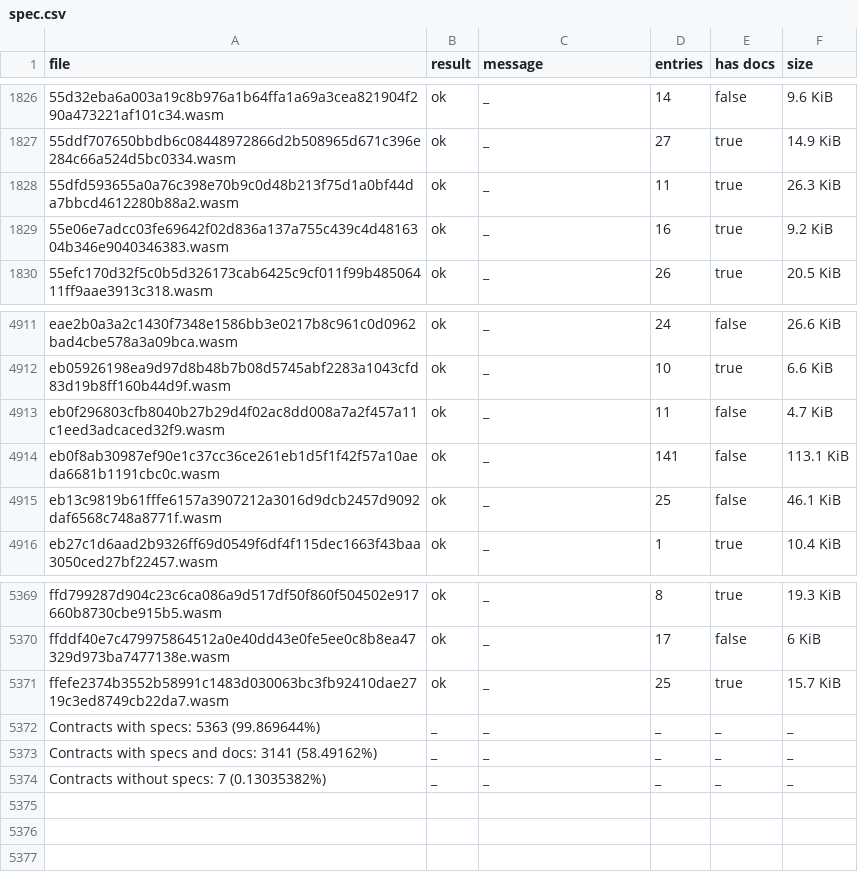
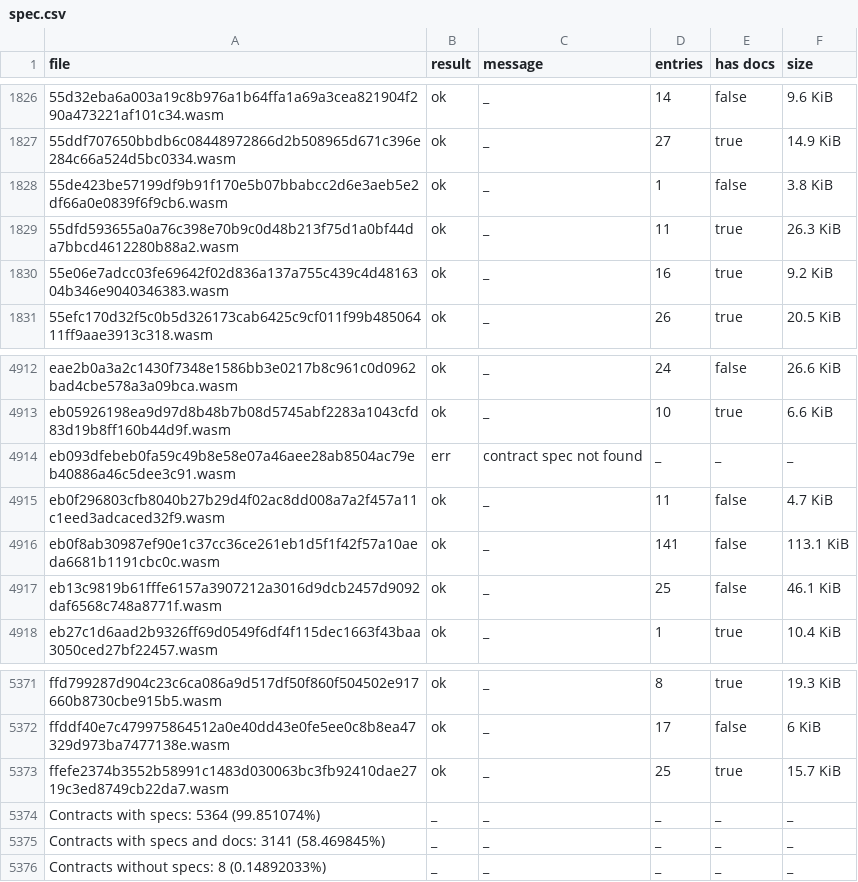
Before and after one commit to drebelsky/contract-wasms, a CSV file: analysis/spec.csv, drawn as a sheet; only a part is shown, gaps mark what is left out.

```diff
--- a/analysis/spec.csv
+++ b/analysis/spec.csv
@@ -1827,2 +1827,3 @@ file,result,message,entries,has docs,size
 55ddf707650bbdb6c08448972866d2b508965d671c396e284c66a524d5bc0334.wasm,ok,_,27,true,14.9 KiB
+55de423be57199df9b91f170e5b07bbabcc2d6e3aeb5e2df66a0e0839f6f9cb6.wasm,ok,_,1,false,3.8 KiB
 55dfd593655a0a76c398e70b9c0d48b213f75d1a0bf44da7bbcd4612280b88a2.wasm,ok,_,11,true,26.3 KiB
@@ -4912,2 +4913,3 @@ eae2b0a3a2c1430f7348e1586bb3e0217b8c961c0d0962bad4cbe578a3a09bca.wasm,ok,_,24,fa
 eb05926198ea9d97d8b48b7b08d5745abf2283a1043cfd83d19b8ff160b44d9f.wasm,ok,_,10,true,6.6 KiB
+eb093dfebeb0fa59c49b8e58e07a46aee28ab8504ac79eb40886a46c5dee3c91.wasm,err,contract spec not found,_,_,_
 eb0f296803cfb8040b27b29d4f02ac8dd008a7a2f457a11c1eed3adcaced32f9.wasm,ok,_,11,false,4.7 KiB
@@ -5371,4 +5373,4 @@ ffddf40e7c479975864512a0e40dd43e0fe5ee0c8b8ea47329d973ba7477138e.wasm,ok,_,17,fa
 ffefe2374b3552b58991c1483d030063bc3fb92410dae2719c3ed8749cb22da7.wasm,ok,_,25,true,15.7 KiB
-Contracts with specs: 5363 (99.869644%),_,_,_,_,_
-Contracts with specs and docs: 3141 (58.49162%),_,_,_,_,_
-Contracts without specs: 7 (0.13035382%),_,_,_,_,_
+Contracts with specs: 5364 (99.851074%),_,_,_,_,_
+Contracts with specs and docs: 3141 (58.469845%),_,_,_,_,_
+Contracts without specs: 8 (0.14892033%),_,_,_,_,_
```
Also changed, not shown: analysis/count_instances_per_wasm.csv, analysis/dupe-code.csv, 25 other files.
